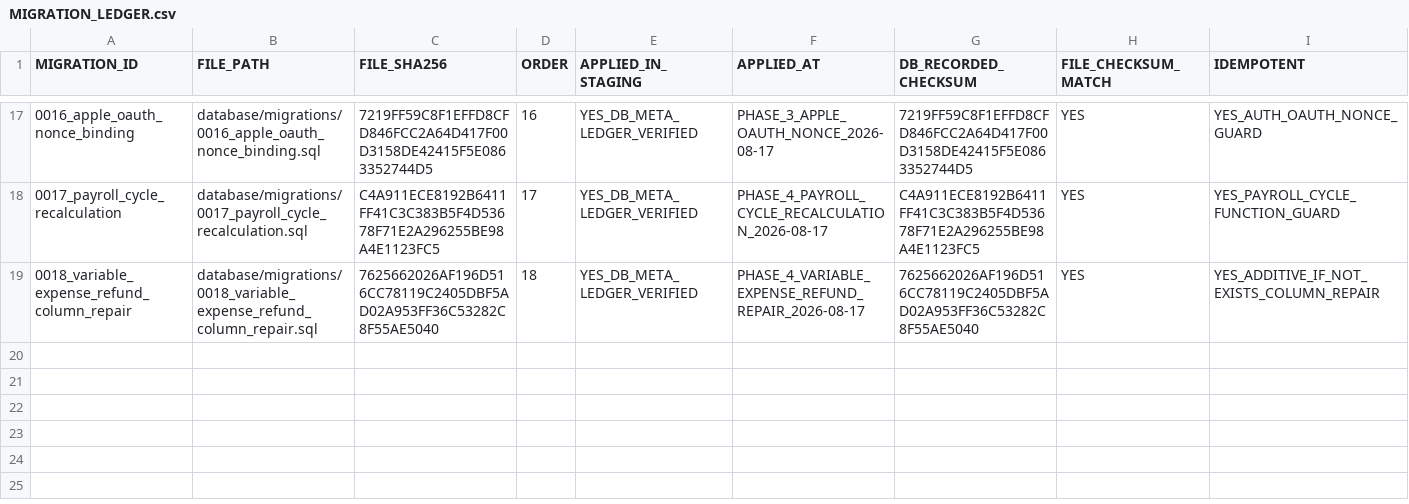
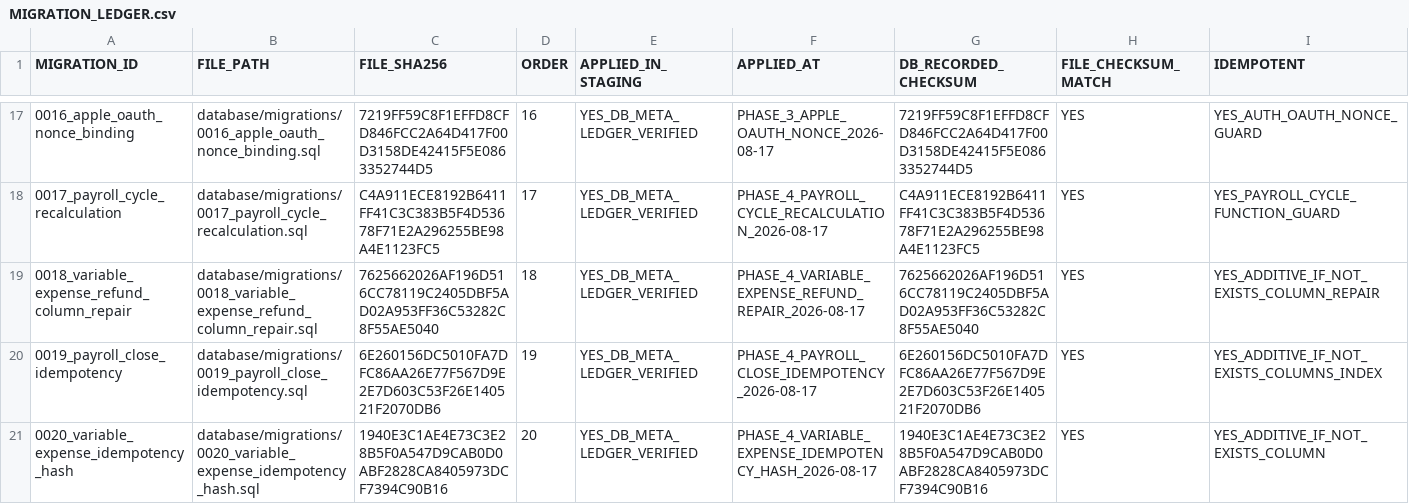
Before and after one commit to jinbizman-boop/salary-hijacking, a CSV file: docs/database/MIGRATION_LEDGER.csv, drawn as a sheet; only a part is shown, gaps mark what is left out; rows hold the shown columns only; the diff names each change by its address in the sheet, - before the commit and + after, or states it on an @@ line.

```diff
--- a/docs/database/MIGRATION_LEDGER.csv
+++ b/docs/database/MIGRATION_LEDGER.csv
+row 20: 0019_payroll_close_idempotency | database/migrations/0019_payroll_close_idempotency.sql | 6E260156DC5010FA7DFC86AA26E77F567D9E2E7D603C53F26E140521F2070DB6 | 19 | YES_DB_META_LEDGER_VERIFIED | PHASE_4_PAYROLL_CLOSE_IDEMPOTENCY_2026-08-17 | 6E260156DC5010FA7DFC86AA26E77F567D9E2E7D603C53F26E140521F2070DB6 | YES | YES_ADDITIVE_IF_NOT_EXISTS_COLUMNS_INDEX
+row 21: 0020_variable_expense_idempotency_hash | database/migrations/0020_variable_expense_idempotency_hash.sql | 1940E3C1AE4E73C3E28B5F0A547D9CAB0D0ABF2828CA8405973DCF7394C90B16 | 20 | YES_DB_META_LEDGER_VERIFIED | PHASE_4_VARIABLE_EXPENSE_IDEMPOTENCY_HASH_2026-08-17 | 1940E3C1AE4E73C3E28B5F0A547D9CAB0D0ABF2828CA8405973DCF7394C90B16 | YES | YES_ADDITIVE_IF_NOT_EXISTS_COLUMN
```
Also changed, not shown: docs/audit/CURRENT_REQUIREMENT_TRACE_MATRIX.csv, docs/financial/FINANCIAL_GOLDEN_CASES.csv, 40 other files.
